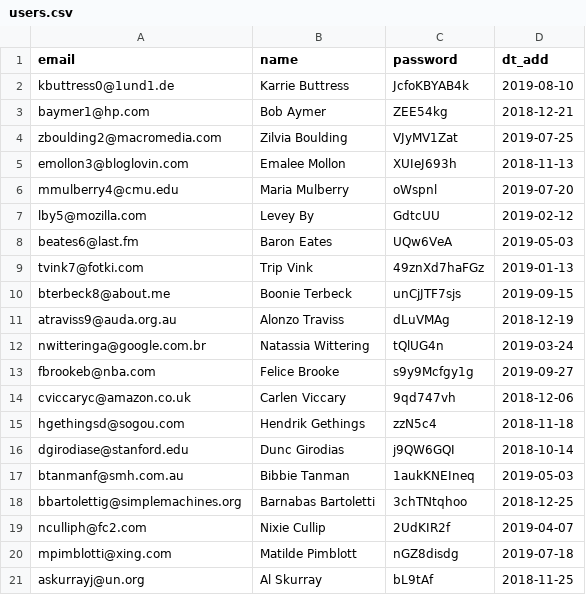
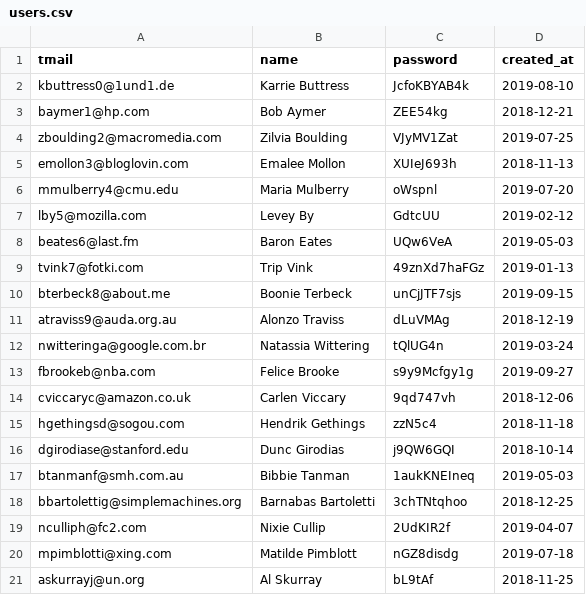
Before and after one commit to htmlacademy-yii/1540437-task-force-1, a CSV file: data/users.csv, drawn as a sheet.

```diff
--- a/data/users.csv
+++ b/data/users.csv
@@ -1,2 +1,2 @@
-email,name,password,dt_add
+tmail,name,password,created_at
 kbuttress0@1und1.de,Karrie Buttress,JcfoKBYAB4k,2019-08-10
```
Also changed, not shown: data/profiles.csv, 7 other files.
